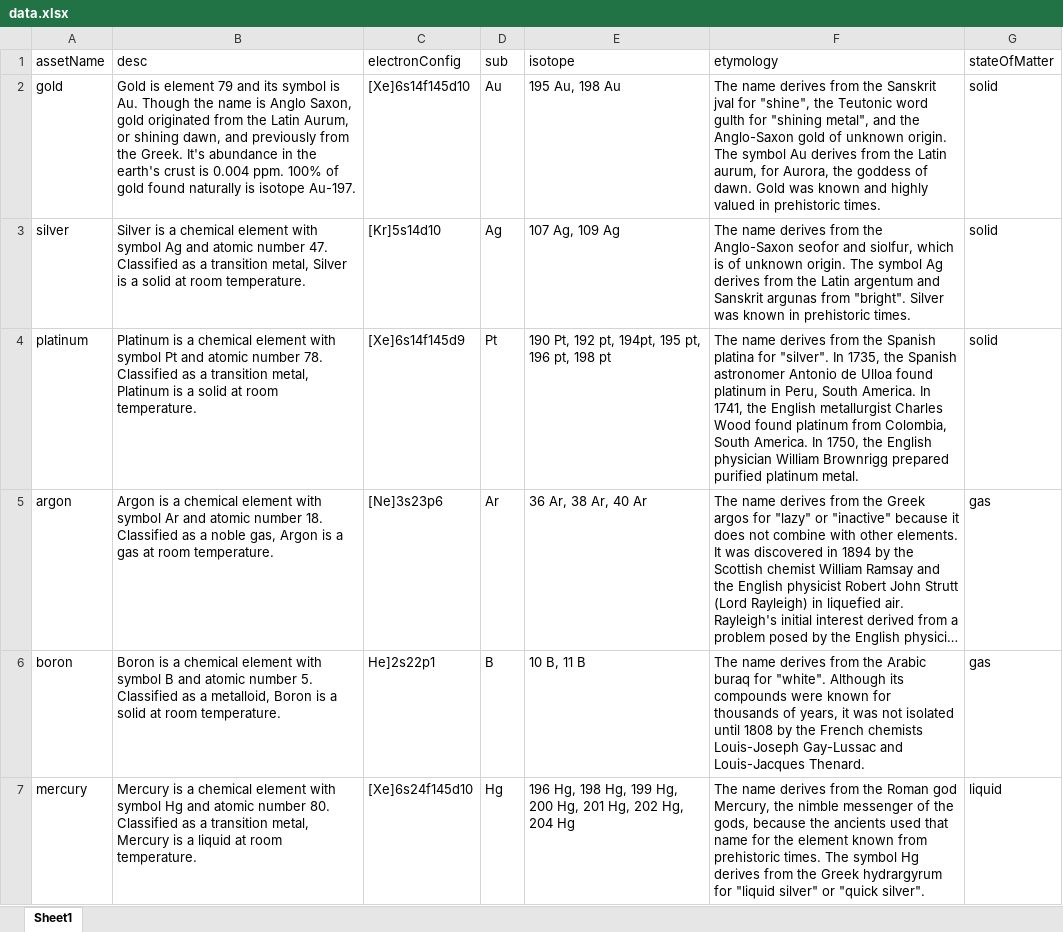
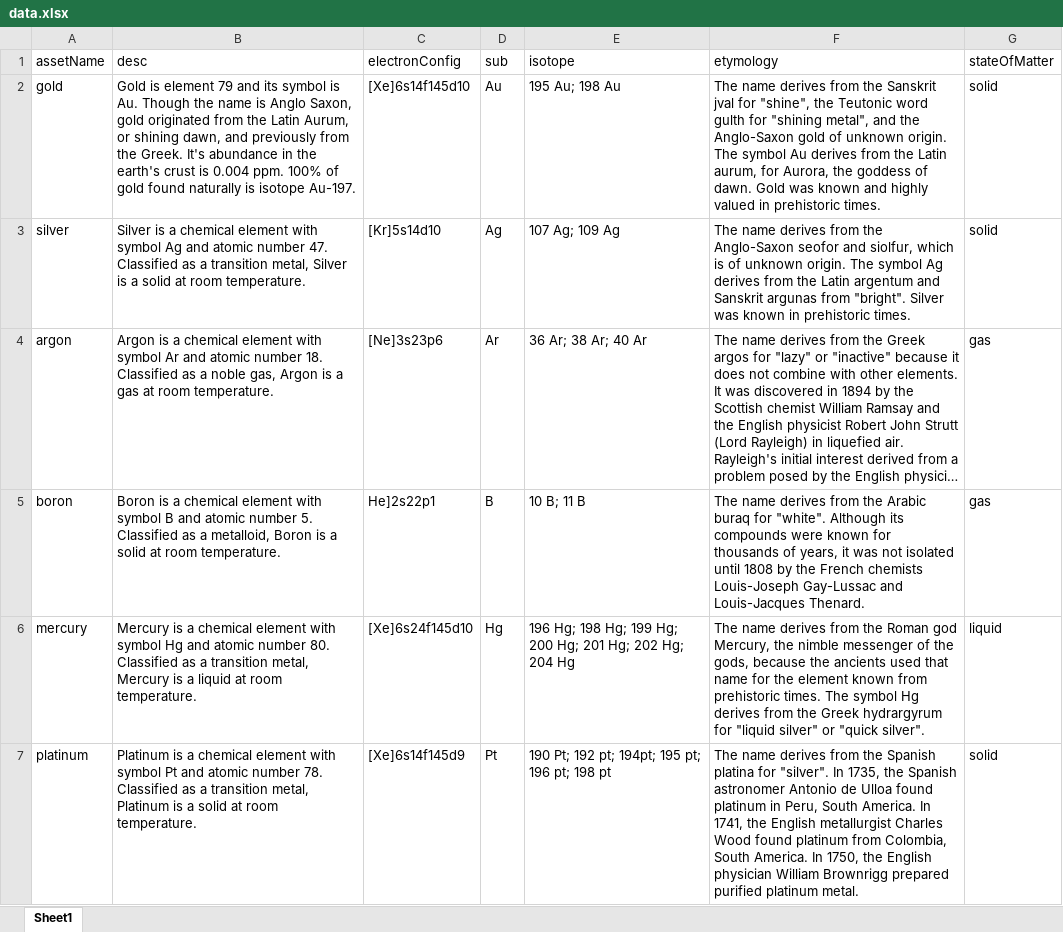
Before and after one commit to BREWIG615/annex, an Excel workbook: data.xlsx, sheet Sheet1, drawn as a sheet; long unchanged cells end in …; values as stored, in another font and other column widths than the file's, no borders; removed rows and columns are numbered as before the commit, all else as after; the diff names each change by its address in the sheet, - before the commit and + after, or states it on an @@ line.

Commit message:
added a sort_Values to the gen_annex.py file

```diff
--- a/data.xlsx (sheet Sheet1)
+++ b/data.xlsx (sheet Sheet1)
-E2 (isotope): 195 Au, 198 Au
+E2 (isotope): 195 Au; 198 Au
-E3 (isotope): 107 Ag, 109 Ag
+E3 (isotope): 107 Ag; 109 Ag
-row 4: platinum | Platinum is a chemical element with symbol Pt and atomic number 78. Classified as a transition metal, Platinum is a solid at room temperature. | [Xe]6s14f145d9 | Pt | 190 Pt, 192 pt, 194pt, 195 pt, 196 pt, 198 pt | The name derives from the Spanish platina for "silver". In 1735, the Spanish astronomer Antonio de Ulloa found platinum in Peru, South America. In 1741, the English metallurgist Charles Wood found platinum from Colombia, South America. In 1750, the English physician William Brownrigg prepared purified platinum metal. | solid
-E4 (isotope): 36 Ar, 38 Ar, 40 Ar
+E4 (isotope): 36 Ar; 38 Ar; 40 Ar
-E5 (isotope): 10 B, 11 B
+E5 (isotope): 10 B; 11 B
-E6 (isotope): 196 Hg, 198 Hg, 199 Hg, 200 Hg, 201 Hg, 202 Hg, 204 Hg
+E6 (isotope): 196 Hg; 198 Hg; 199 Hg; 200 Hg; 201 Hg; 202 Hg; 204 Hg
+row 7: platinum | Platinum is a chemical element with symbol Pt and atomic number 78. Classified as a transition metal, Platinum is a solid at room temperature. | [Xe]6s14f145d9 | Pt | 190 Pt; 192 pt; 194pt; 195 pt; 196 pt; 198 pt | The name derives from the Spanish platina for "silver". In 1735, the Spanish astronomer Antonio de Ulloa found platinum in Peru, South America. In 1741, the English metallurgist Charles Wood found platinum from Colombia, South America. In 1750, the English physician William Brownrigg prepared purified platinum metal. | solid
```
Also changed, not shown: 2 other files.
